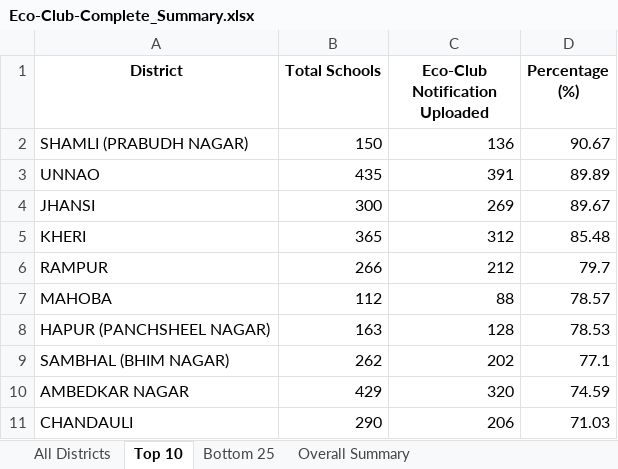
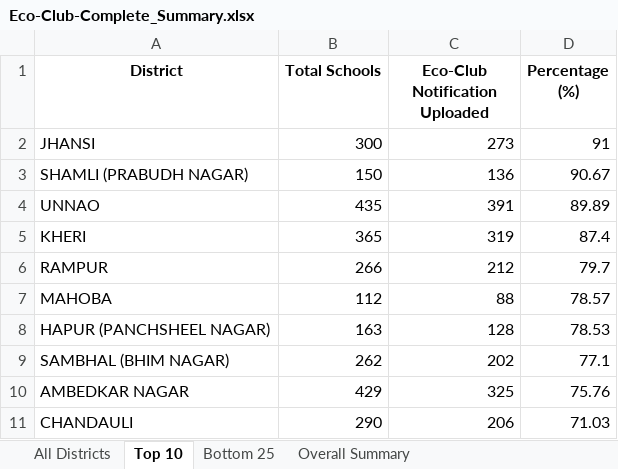
Before and after one commit to alokkmohan/ECO-Club, an Excel workbook: Eco-Club-Complete_Summary.xlsx, sheet Top 10, drawn as a sheet; values as stored, in another font and other column widths than the file's, no borders; removed rows and columns are numbered as before the commit, all else as after; the diff names each change by its address in the sheet, - before the commit and + after, or states it on an @@ line.

Commit message:
Auto-update 2026-01-12: 14,459 notifications, 14,707 tree uploads, 751,940 trees planted

```diff
--- a/Eco-Club-Complete_Summary.xlsx (sheet Top 10)
+++ b/Eco-Club-Complete_Summary.xlsx (sheet Top 10)
+row 2: JHANSI | 300 | 273 | 91
-row 4: JHANSI | 300 | 269 | 89.67
-C5 (Eco-Club Notification Uploaded): 312
+C5 (Eco-Club Notification Uploaded): 319
-D5 (Percentage (%)): 85.48
+D5 (Percentage (%)): 87.4
-C10 (Eco-Club Notification Uploaded): 320
+C10 (Eco-Club Notification Uploaded): 325
-D10 (Percentage (%)): 74.59
+D10 (Percentage (%)): 75.76
```
Also changed, not shown: sheet All Districts, sheet Bottom 25, sheet Overall Summary, 1 other file.
